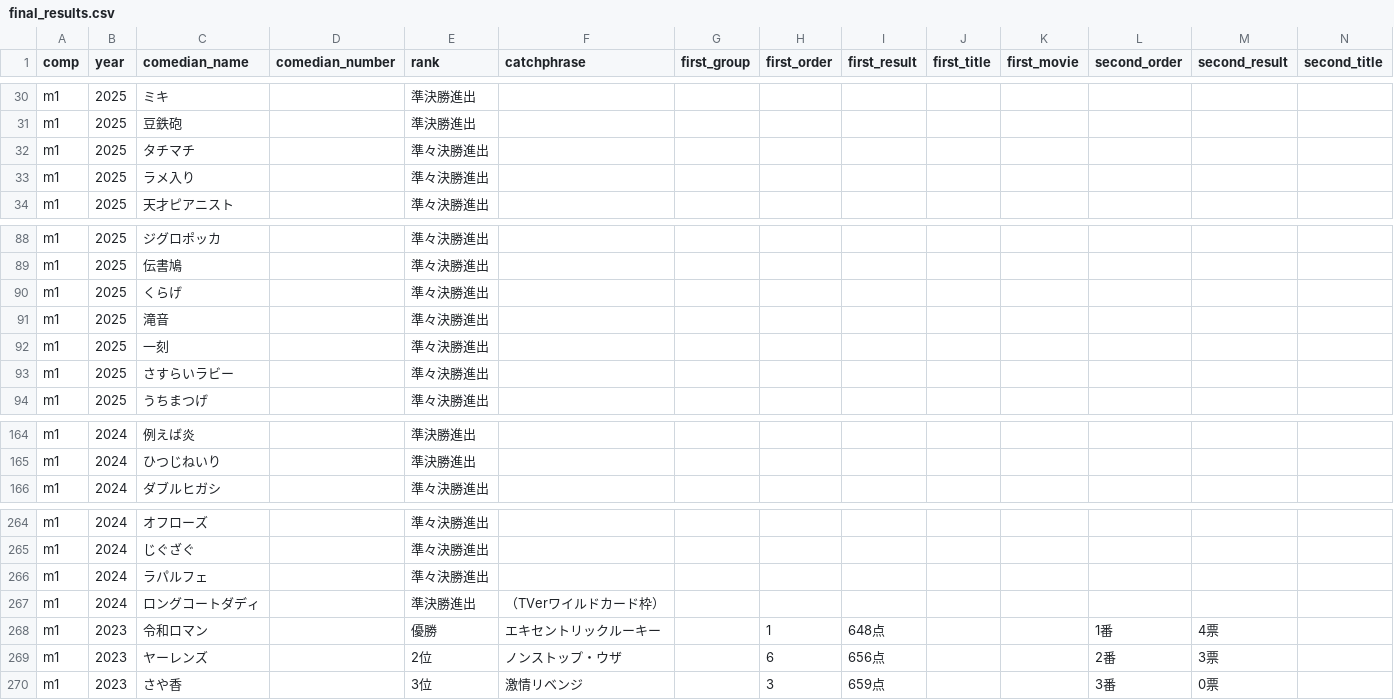
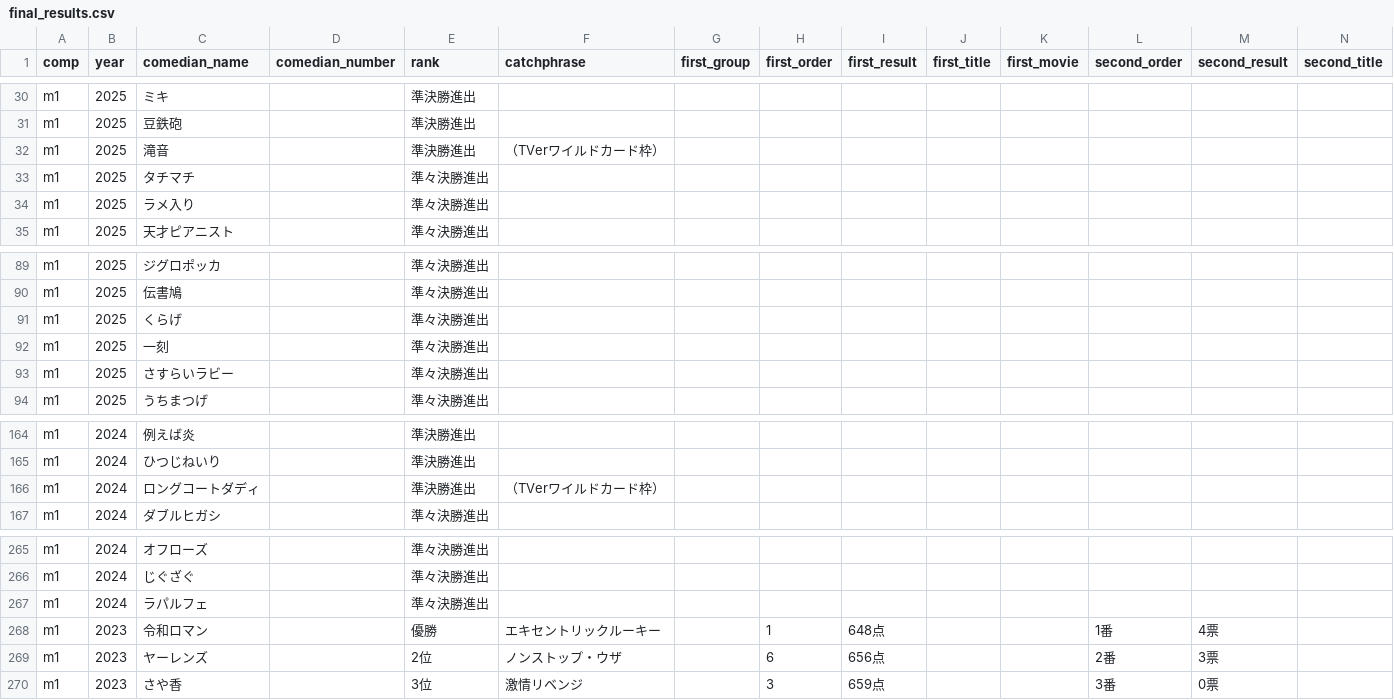
Before and after one commit to gmmtea/owarai-data, a CSV file: seed_csv/final_results.csv, drawn as a sheet; only a part is shown, gaps mark what is left out; removed rows and columns are numbered as before the commit, all else as after; rows hold the shown columns only; the diff names each change by its address in the sheet, - before the commit and + after, or states it on an @@ line.

```diff
--- a/seed_csv/final_results.csv
+++ b/seed_csv/final_results.csv
+row 32: m1 | 2025 | 滝音 |  | 準決勝進出 | （TVerワイルドカード枠）
-row 91: m1 | 2025 | 滝音 |  | 準々決勝進出
@@ row 267 moved to row 166: m1 @@
```
Also changed, not shown: 1 other file.
